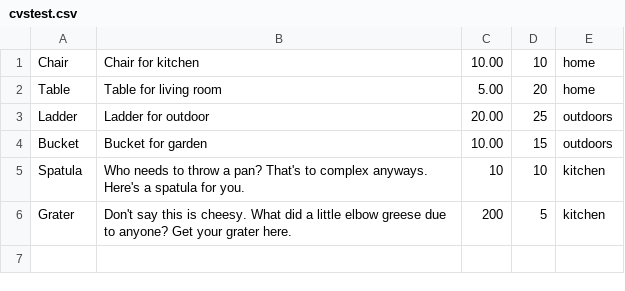
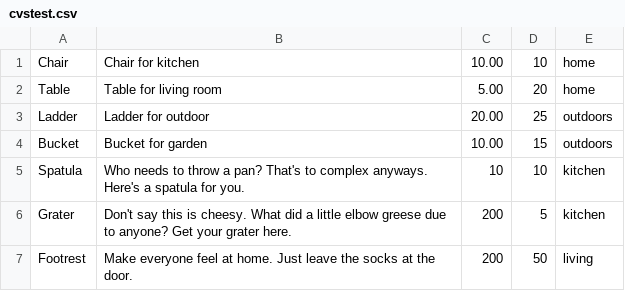
Before and after one commit to ninjadragonliu/Capstone-Project---ShopForHome, a CSV file: cvstest.csv, drawn as a sheet; the diff names each change by its address in the sheet, - before the commit and + after, or states it on an @@ line.

Commit message:
living room product standarized for testing

```diff
--- a/cvstest.csv
+++ b/cvstest.csv
+row 7: Footrest | Make everyone feel at home. Just leave the socks at the door. | 200 | 50 | living
```
Also changed, not shown: 1 other file.
